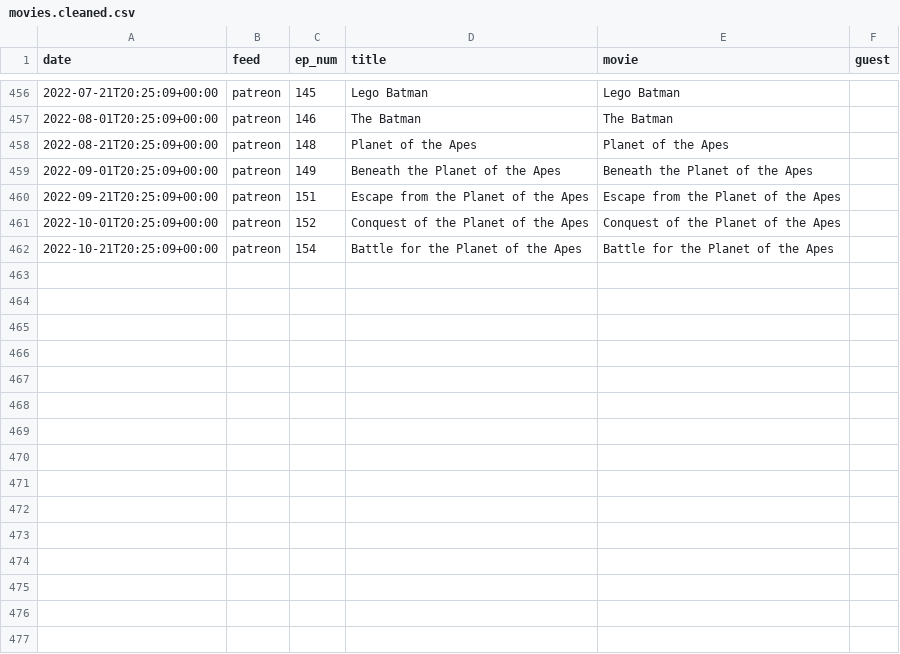
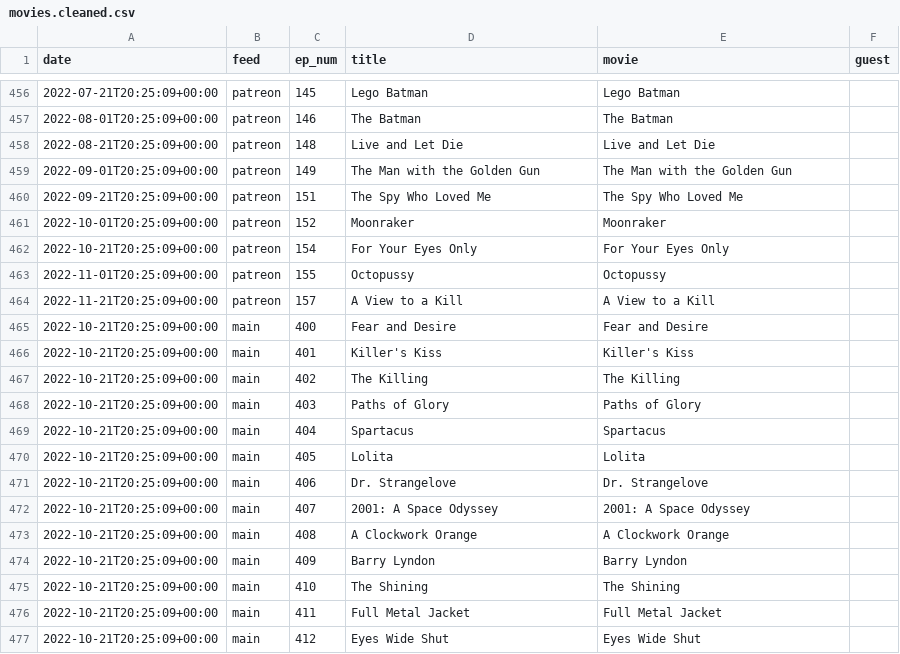
Before and after one commit to mark-jb/blankcheck, a CSV file: movies.cleaned.csv, drawn as a sheet; only a part is shown, gaps mark what is left out; the diff covers the shown part only.

```diff
--- a/movies.cleaned.csv
+++ b/movies.cleaned.csv
@@ -457,6 +457,21 @@ date,feed,ep_num,title,movie,guest
 2022-08-01T20:25:09+00:00,patreon,146,The Batman,The Batman,
-2022-08-21T20:25:09+00:00,patreon,148,Planet of the Apes,Planet of the Apes,
-2022-09-01T20:25:09+00:00,patreon,149,Beneath the Planet of the Apes,Beneath the Planet of the Apes,
-2022-09-21T20:25:09+00:00,patreon,151,Escape from the Planet of the Apes,Escape from the Planet of the Apes,
-2022-10-01T20:25:09+00:00,patreon,152,Conquest of the Planet of the Apes,Conquest of the Planet of the Apes,
-2022-10-21T20:25:09+00:00,patreon,154,Battle for the Planet of the Apes,Battle for the Planet of the Apes,
+2022-08-21T20:25:09+00:00,patreon,148,Live and Let Die,Live and Let Die,
+2022-09-01T20:25:09+00:00,patreon,149,The Man with the Golden Gun,The Man with the Golden Gun,
+2022-09-21T20:25:09+00:00,patreon,151,The Spy Who Loved Me,The Spy Who Loved Me,
+2022-10-01T20:25:09+00:00,patreon,152,Moonraker,Moonraker,
+2022-10-21T20:25:09+00:00,patreon,154,For Your Eyes Only,For Your Eyes Only,
+2022-11-01T20:25:09+00:00,patreon,155,Octopussy,Octopussy,
+2022-11-21T20:25:09+00:00,patreon,157,A View to a Kill,A View to a Kill,
+2022-10-21T20:25:09+00:00,main,400,Fear and Desire,Fear and Desire,
+2022-10-21T20:25:09+00:00,main,401,Killer's Kiss,Killer's Kiss,
+2022-10-21T20:25:09+00:00,main,402,The Killing,The Killing,
+2022-10-21T20:25:09+00:00,main,403,Paths of Glory,Paths of Glory,
+2022-10-21T20:25:09+00:00,main,404,Spartacus,Spartacus,
+2022-10-21T20:25:09+00:00,main,405,Lolita,Lolita,
+2022-10-21T20:25:09+00:00,main,406,Dr. Strangelove,Dr. Strangelove,
+2022-10-21T20:25:09+00:00,main,407,2001: A Space Odyssey,2001: A Space Odyssey,
+2022-10-21T20:25:09+00:00,main,408,A Clockwork Orange,A Clockwork Orange,
+2022-10-21T20:25:09+00:00,main,409,Barry Lyndon,Barry Lyndon,
+2022-10-21T20:25:09+00:00,main,410,The Shining,The Shining,
+2022-10-21T20:25:09+00:00,main,411,Full Metal Jacket,Full Metal Jacket,
+2022-10-21T20:25:09+00:00,main,412,Eyes Wide Shut,Eyes Wide Shut,
```
Also changed, not shown: 15 edited cells elsewhere in this file, movies.with.ids.csv.
